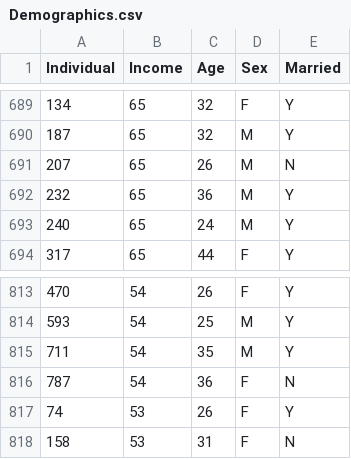
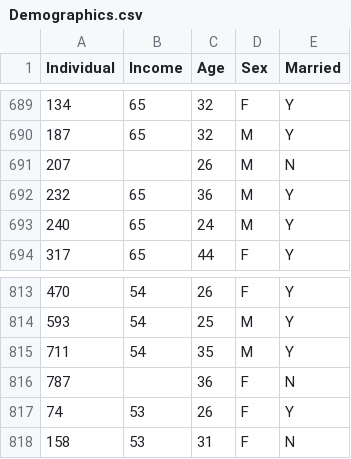
Before and after one commit to franklin-univ-data-science/data, a CSV file: Demographics.csv, drawn as a sheet; only a part is shown, gaps mark what is left out; the diff covers the shown part only.

```diff
--- a/Demographics.csv
+++ b/Demographics.csv
@@ -690,3 +690,3 @@
 187,65,32,M,Y
-207,65,26,M,N
+207,,26,M,N
 232,65,36,M,Y
@@ -815,3 +815,3 @@
 711,54,35,M,Y
-787,54,36,F,N
+787,,36,F,N
 74,53,26,F,Y
```
Also changed, not shown: 10 edited cells elsewhere in this file.
